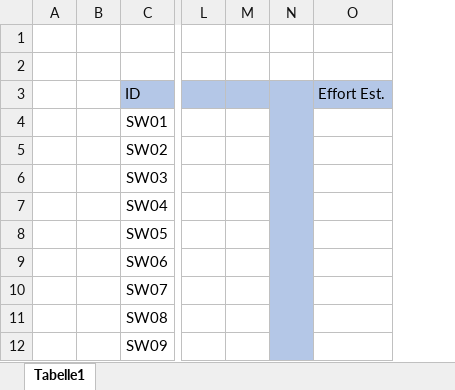
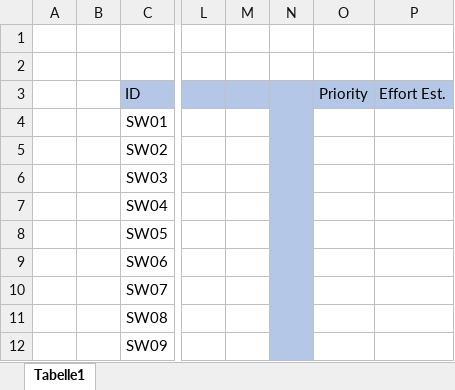
Before and after one commit to amgad-H/if.05.61_01-project-repository, an Excel workbook: 08_MiscDocs/UserStories/UserStories.xlsx, sheet Tabelle1, drawn as a sheet; only a part is shown, gaps mark what is left out; values as stored, in another font and other column widths than the file's, no borders; the diff names each change by its address in the sheet, - before the commit and + after, or states it on an @@ line.

Commit message:
Updated UserStories

```diff
--- a/08_MiscDocs/UserStories/UserStories.xlsx (sheet Tabelle1)
+++ b/08_MiscDocs/UserStories/UserStories.xlsx (sheet Tabelle1)
+column O (Priority), empty
```
